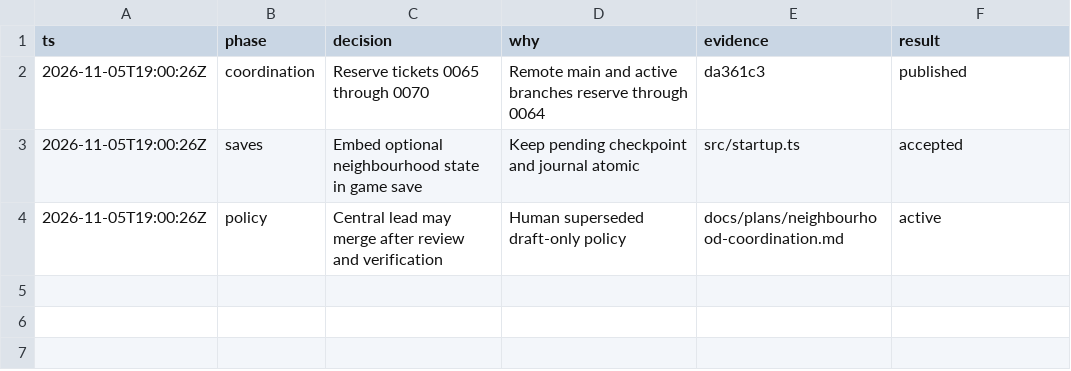
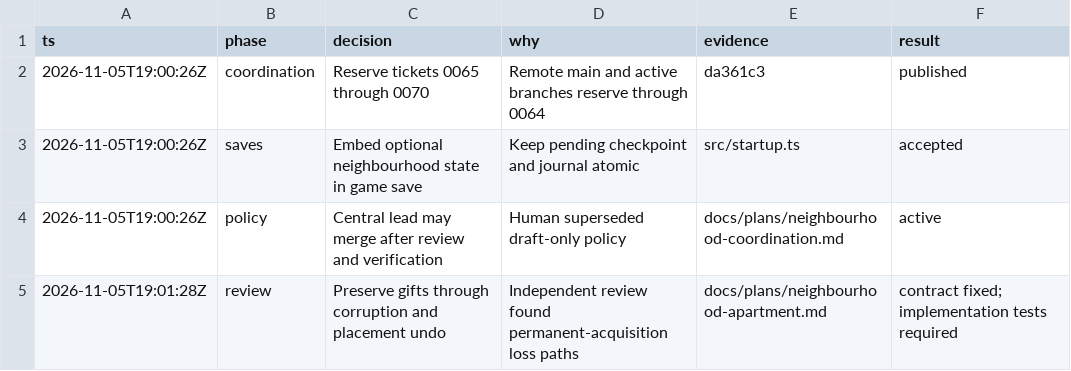
Before and after one commit to CallumHemsley/junyan, a TSV file: docs/evidence/0065/decisions.tsv, drawn as a sheet; the diff names each change by its address in the sheet, - before the commit and + after, or states it on an @@ line.

Commit message:
docs: close gift recovery and undo contract gaps

```diff
--- a/docs/evidence/0065/decisions.tsv
+++ b/docs/evidence/0065/decisions.tsv
+row 5: 2026-11-05T19:01:28Z | review | Preserve gifts through corruption and placement undo | Independent review found permanent-acquisition loss paths | docs/plans/neighbourhood-apartment.md | contract fixed; implementation tests required
```
Also changed, not shown: 3 other files.
